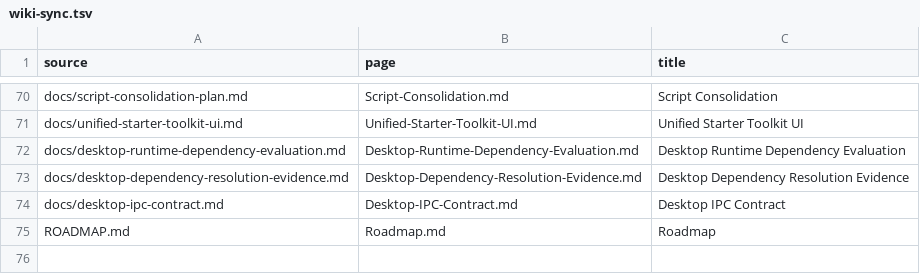
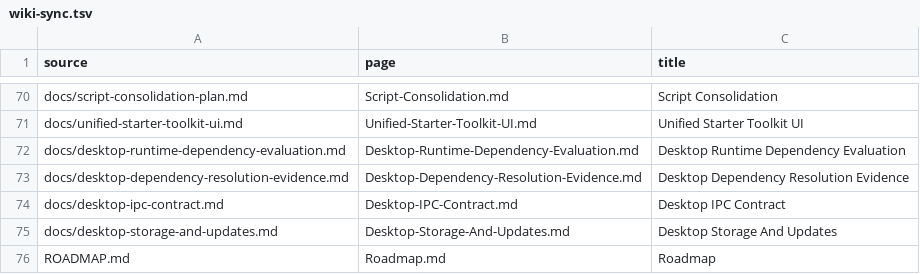
Before and after one commit to hysel/haven-42, a TSV file: config/wiki-sync.tsv, drawn as a sheet; only a part is shown, gaps mark what is left out.

Commit message:
Advance desktop runtime admission gates

```diff
--- a/config/wiki-sync.tsv
+++ b/config/wiki-sync.tsv
@@ -74,2 +74,3 @@ docs/desktop-dependency-resolution-evidence.md	Desktop-Dependency-Resolution-Evi
 docs/desktop-ipc-contract.md	Desktop-IPC-Contract.md	Desktop IPC Contract
+docs/desktop-storage-and-updates.md	Desktop-Storage-And-Updates.md	Desktop Storage And Updates
 ROADMAP.md	Roadmap.md	Roadmap
```
Also changed, not shown: 15 other files.
